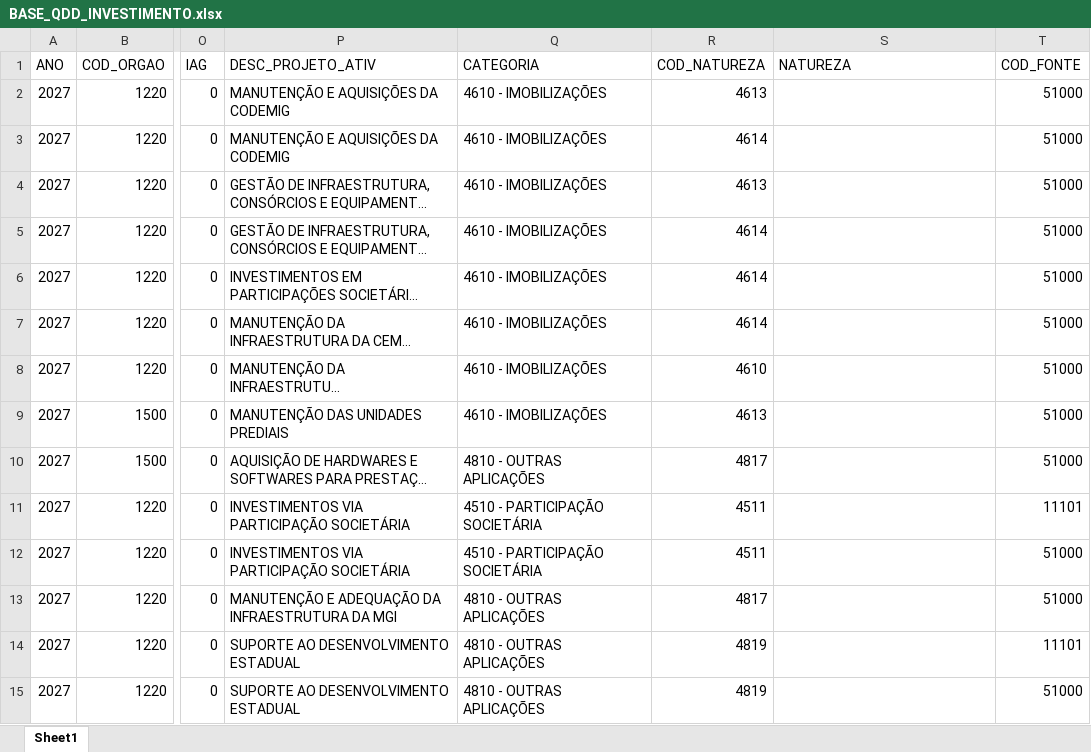
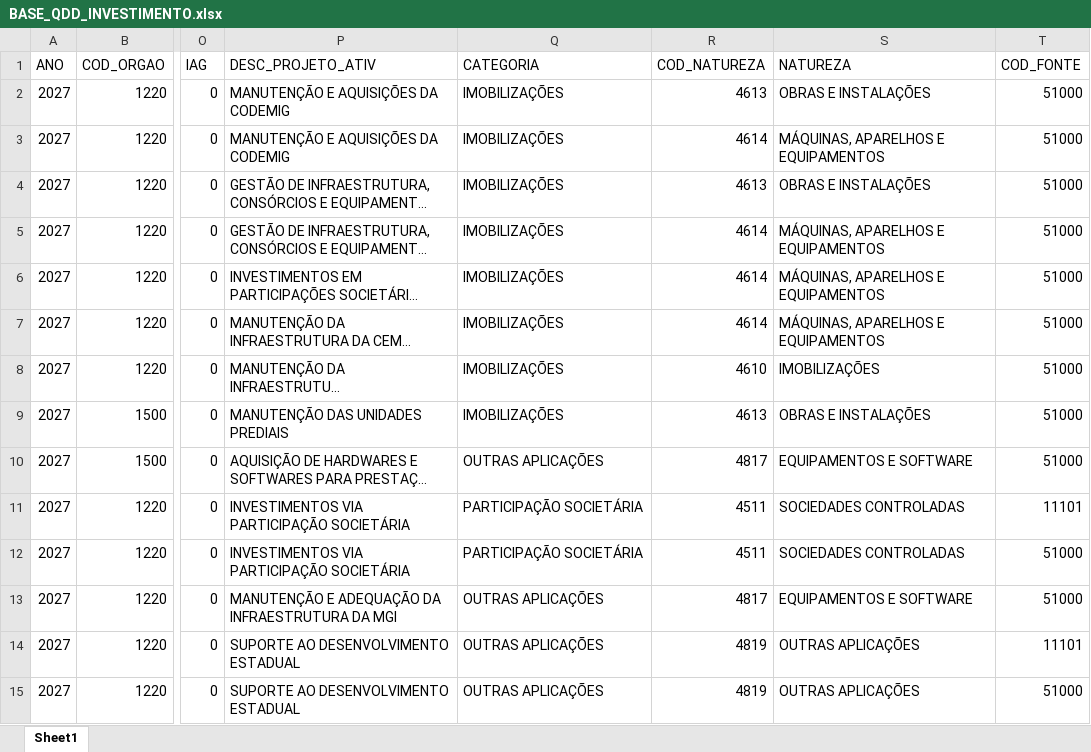
Before and after one commit to splor-mg/dados-ppo-2027, an Excel workbook: data/BASE_QDD_INVESTIMENTO.xlsx, sheet Sheet1, drawn as a sheet; only a part is shown, gaps mark what is left out; long unchanged cells end in …; values as stored, in another font and other column widths than the file's, no borders; the diff covers the shown part only; the diff names each change by its address in the sheet, - before the commit and + after, or states it on an @@ line.

```diff
--- a/data/BASE_QDD_INVESTIMENTO.xlsx (sheet Sheet1)
+++ b/data/BASE_QDD_INVESTIMENTO.xlsx (sheet Sheet1)
-Q2:Q9 (CATEGORIA): 4610 - IMOBILIZAÇÕES
+Q2:Q9 (CATEGORIA): IMOBILIZAÇÕES
-S2 (NATUREZA): (empty)
+S2 (NATUREZA): OBRAS E INSTALAÇÕES
-S3 (NATUREZA): (empty)
+S3 (NATUREZA): MÁQUINAS, APARELHOS E EQUIPAMENTOS
-S4 (NATUREZA): (empty)
+S4 (NATUREZA): OBRAS E INSTALAÇÕES
-S5:S7 (NATUREZA): (empty)
+S5:S7 (NATUREZA): MÁQUINAS, APARELHOS E EQUIPAMENTOS
-S8 (NATUREZA): (empty)
+S8 (NATUREZA): IMOBILIZAÇÕES
-S9 (NATUREZA): (empty)
+S9 (NATUREZA): OBRAS E INSTALAÇÕES
-Q10 (CATEGORIA): 4810 - OUTRAS APLICAÇÕES
+Q10 (CATEGORIA): OUTRAS APLICAÇÕES
-S10 (NATUREZA): (empty)
+S10 (NATUREZA): EQUIPAMENTOS E SOFTWARE
-Q11:Q12 (CATEGORIA): 4510 - PARTICIPAÇÃO SOCIETÁRIA
+Q11:Q12 (CATEGORIA): PARTICIPAÇÃO SOCIETÁRIA
-S11:S12 (NATUREZA): (empty)
+S11:S12 (NATUREZA): SOCIEDADES CONTROLADAS
-Q13:Q15 (CATEGORIA): 4810 - OUTRAS APLICAÇÕES
+Q13:Q15 (CATEGORIA): OUTRAS APLICAÇÕES
-S13 (NATUREZA): (empty)
+S13 (NATUREZA): EQUIPAMENTOS E SOFTWARE
-S14:S15 (NATUREZA): (empty)
+S14:S15 (NATUREZA): OUTRAS APLICAÇÕES
```
Also changed, not shown: 38 edited cells elsewhere in this sheet, data/BASE_CATEGORIA_PESSOAL.xlsx, data/BASE_DETALHAMENTO_OBRAS.xlsx, 5 other files.
